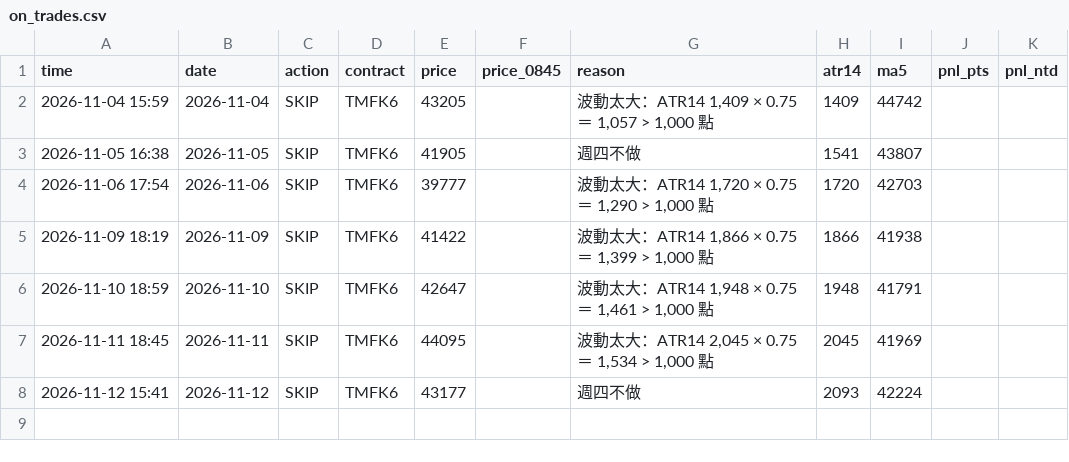
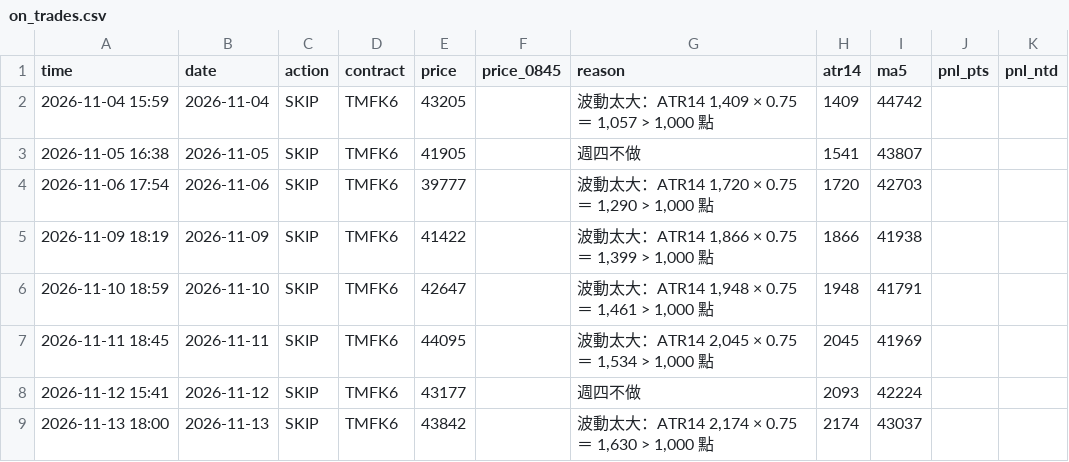
Before and after one commit to kk0507/TMF-night-report, a CSV file: on_trades.csv, drawn as a sheet; the diff names each change by its address in the sheet, - before the commit and + after, or states it on an @@ line.

```diff
--- a/on_trades.csv
+++ b/on_trades.csv
+row 9: 2026-11-13 18:00 | 2026-11-13 | SKIP | TMFK6 | 43842 |  | 波動太大：ATR14 2,174 × 0.75 ＝ 1,630 > 1,000 點 | 2174 | 43037
```
Also changed, not shown: 3 other files.
